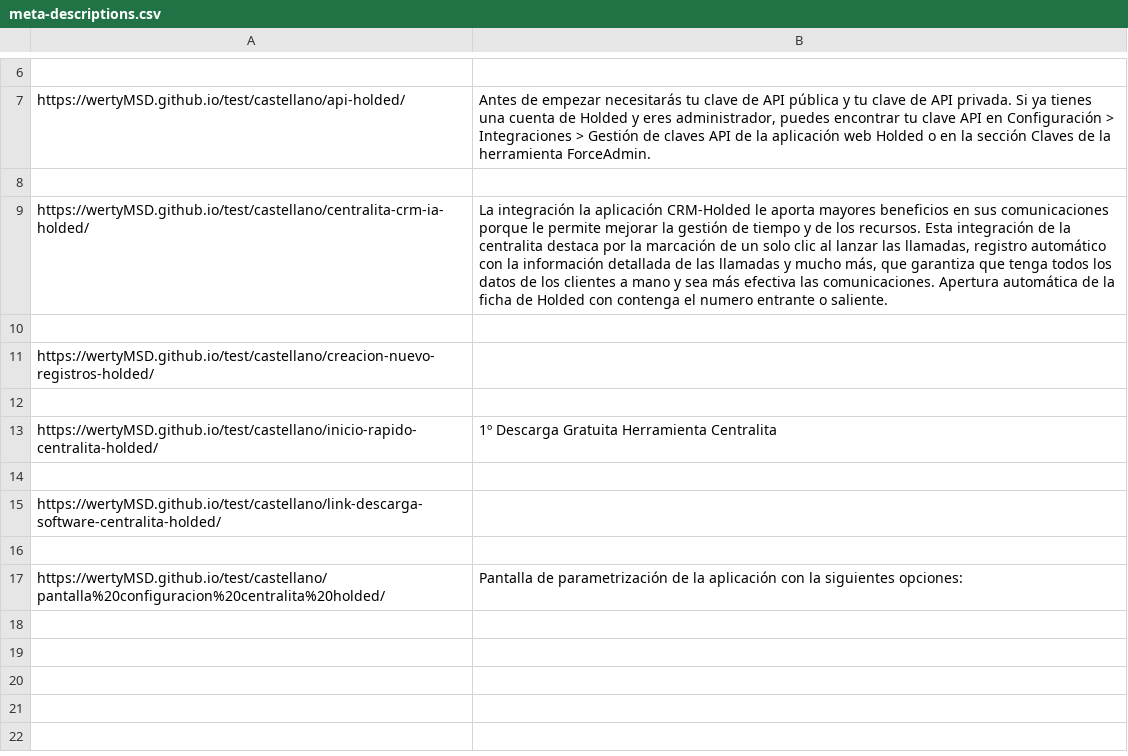
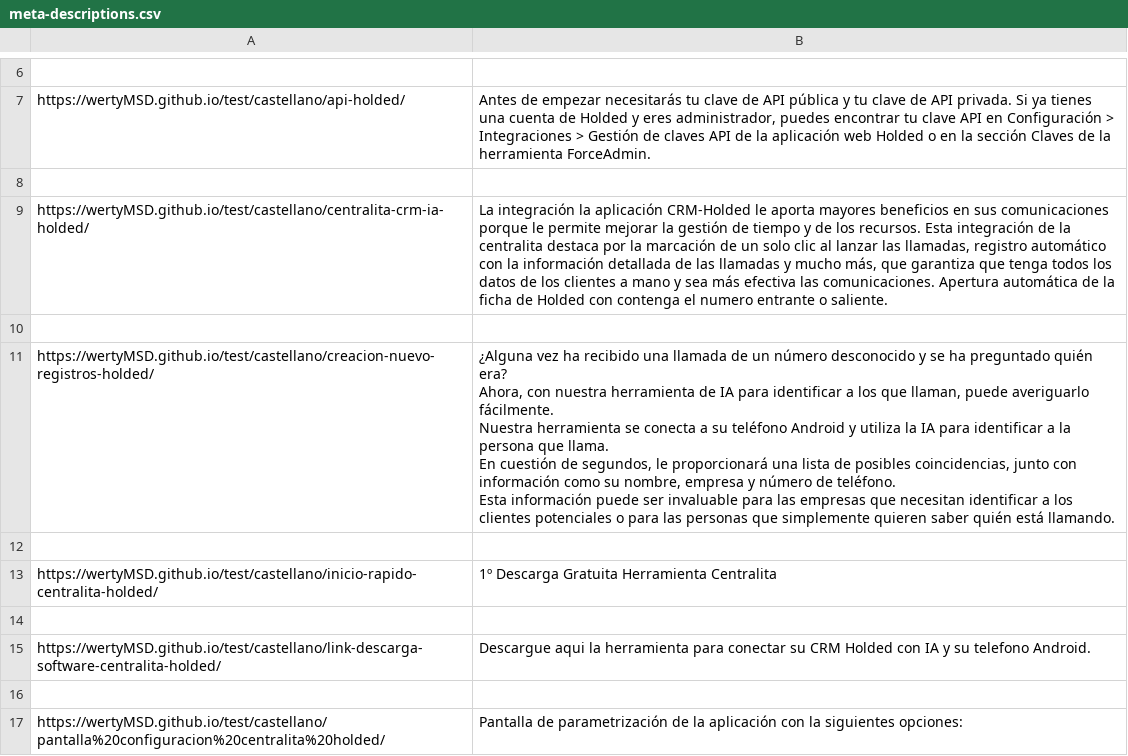
Before and after one commit to wertyMSD/test, a CSV file: meta-descriptions.csv, drawn as a sheet; only a part is shown, gaps mark what is left out; ↵ is a line break in a cell; the diff names each change by its address in the sheet, - before the commit and + after, or states it on an @@ line.

```diff
--- a/meta-descriptions.csv
+++ b/meta-descriptions.csv
-B11: (empty)
+B11: ¿Alguna vez ha recibido una llamada de un número desconocido y se ha preguntado quién era? ↵ Ahora, con nuestra herramienta de IA para identificar a los que llaman, puede averiguarlo fácilmente. ↵ Nuestra herramienta se conecta a su teléfono Android y utiliza la IA para identificar a la persona que llama. ↵ En cuestión de segundos, le proporcionará una lista de posibles coincidencias, junto con información como su nombre, empresa y número de teléfono. ↵ Esta información puede ser invaluable para las empresas que necesitan identificar a los clientes potenciales o para las personas que simplemente quieren saber quién está llamando.
-B15: (empty)
+B15: Descargue aqui la herramienta para conectar su CRM Holded con IA y su telefono Android.
```
Also changed, not shown: 6 other files.
